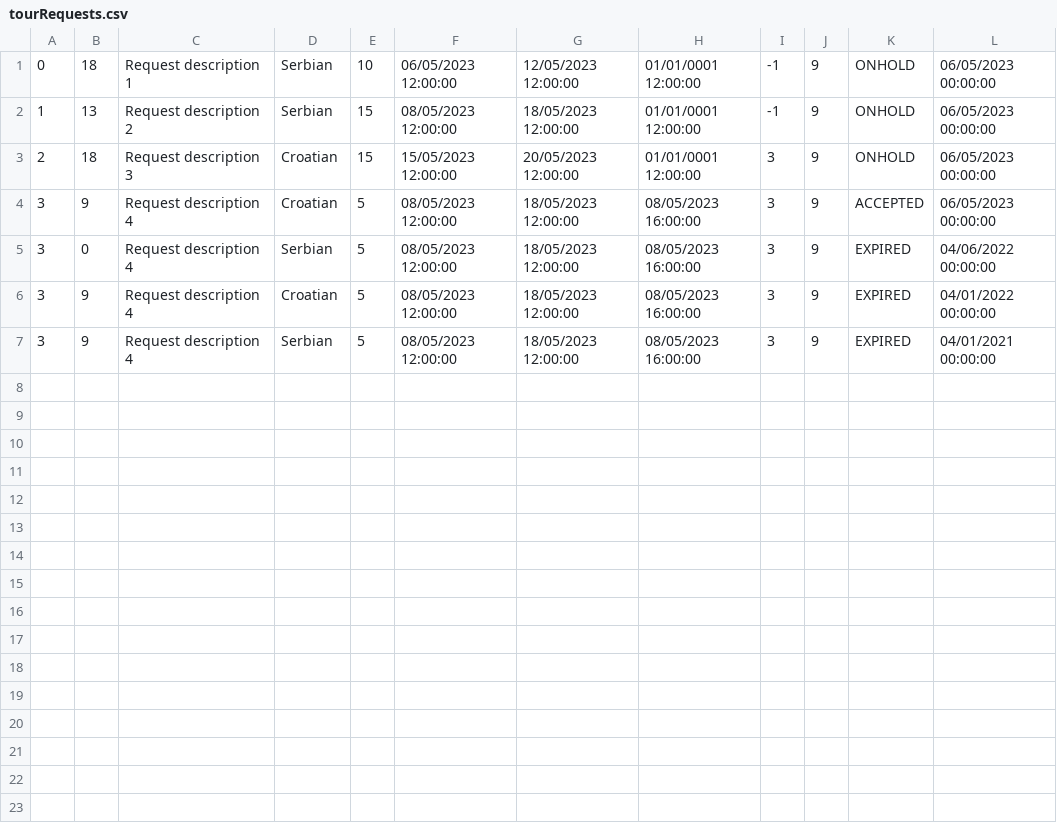
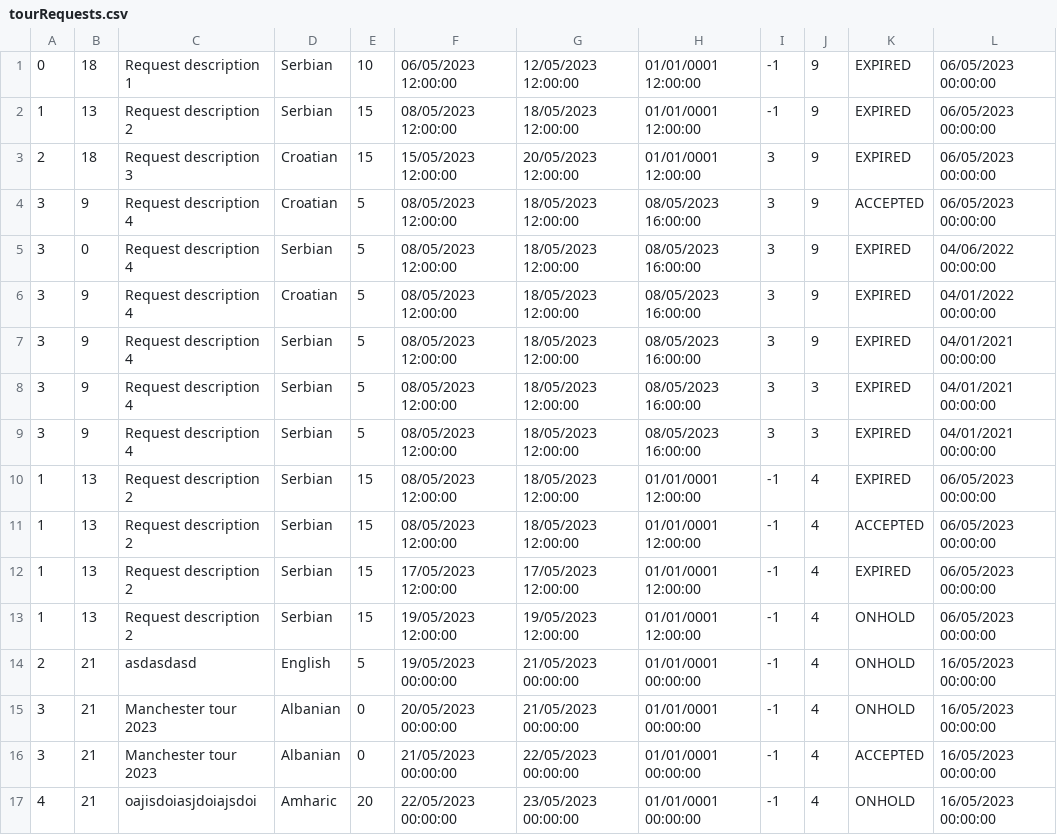
Before and after one commit to lazarristic023/SIMS_GroupD, a CSV file: Project/Project/Resources/Data/tourRequests.csv, drawn as a sheet.

```diff
--- a/Project/Project/Resources/Data/tourRequests.csv
+++ b/Project/Project/Resources/Data/tourRequests.csv
@@ -1,4 +1,4 @@
-0|18|Request description 1|Serbian|10|06/05/2023 12:00:00|12/05/2023 12:00:00|01/01/0001 12:00:00|-1|9|ONHOLD|06/05/2023 00:00:00
-1|13|Request description 2|Serbian|15|08/05/2023 12:00:00|18/05/2023 12:00:00|01/01/0001 12:00:00|-1|9|ONHOLD|06/05/2023 00:00:00
-2|18|Request description 3|Croatian|15|15/05/2023 12:00:00|20/05/2023 12:00:00|01/01/0001 12:00:00|3|9|ONHOLD|06/05/2023 00:00:00
+0|18|Request description 1|Serbian|10|06/05/2023 12:00:00|12/05/2023 12:00:00|01/01/0001 12:00:00|-1|9|EXPIRED|06/05/2023 00:00:00
+1|13|Request description 2|Serbian|15|08/05/2023 12:00:00|18/05/2023 12:00:00|01/01/0001 12:00:00|-1|9|EXPIRED|06/05/2023 00:00:00
+2|18|Request description 3|Croatian|15|15/05/2023 12:00:00|20/05/2023 12:00:00|01/01/0001 12:00:00|3|9|EXPIRED|06/05/2023 00:00:00
 3|9|Request description 4|Croatian|5|08/05/2023 12:00:00|18/05/2023 12:00:00|08/05/2023 16:00:00|3|9|ACCEPTED|06/05/2023 00:00:00
@@ -7 +7,11 @@
 3|9|Request description 4|Serbian|5|08/05/2023 12:00:00|18/05/2023 12:00:00|08/05/2023 16:00:00|3|9|EXPIRED|04/01/2021 00:00:00
+3|9|Request description 4|Serbian|5|08/05/2023 12:00:00|18/05/2023 12:00:00|08/05/2023 16:00:00|3|3|EXPIRED|04/01/2021 00:00:00
+3|9|Request description 4|Serbian|5|08/05/2023 12:00:00|18/05/2023 12:00:00|08/05/2023 16:00:00|3|3|EXPIRED|04/01/2021 00:00:00
+1|13|Request description 2|Serbian|15|08/05/2023 12:00:00|18/05/2023 12:00:00|01/01/0001 12:00:00|-1|4|EXPIRED|06/05/2023 00:00:00
+1|13|Request description 2|Serbian|15|08/05/2023 12:00:00|18/05/2023 12:00:00|01/01/0001 12:00:00|-1|4|ACCEPTED|06/05/2023 00:00:00
+1|13|Request description 2|Serbian|15|17/05/2023 12:00:00|17/05/2023 12:00:00|01/01/0001 12:00:00|-1|4|EXPIRED|06/05/2023 00:00:00
+1|13|Request description 2|Serbian|15|19/05/2023 12:00:00|19/05/2023 12:00:00|01/01/0001 12:00:00|-1|4|ONHOLD|06/05/2023 00:00:00
+2|21|asdasdasd|English|5|19/05/2023 00:00:00|21/05/2023 00:00:00|01/01/0001 00:00:00|-1|4|ONHOLD|16/05/2023 00:00:00
+3|21|Manchester tour 2023|Albanian|0|20/05/2023 00:00:00|21/05/2023 00:00:00|01/01/0001 00:00:00|-1|4|ONHOLD|16/05/2023 00:00:00
+3|21|Manchester tour 2023|Albanian|0|21/05/2023 00:00:00|22/05/2023 00:00:00|01/01/0001 00:00:00|-1|4|ACCEPTED|16/05/2023 00:00:00
+4|21|oajisdoiasjdoiajsdoi|Amharic|20|22/05/2023 00:00:00|23/05/2023 00:00:00|01/01/0001 00:00:00|-1|4|ONHOLD|16/05/2023 00:00:00
```
Also changed, not shown: 15 other files.
